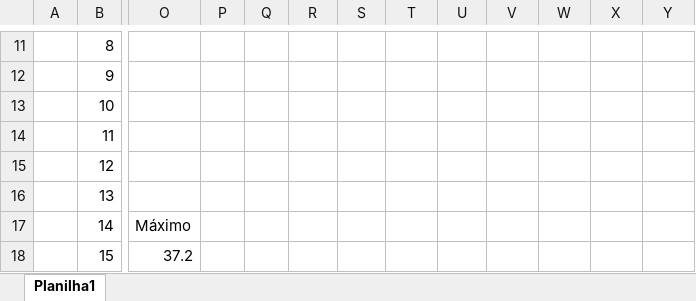
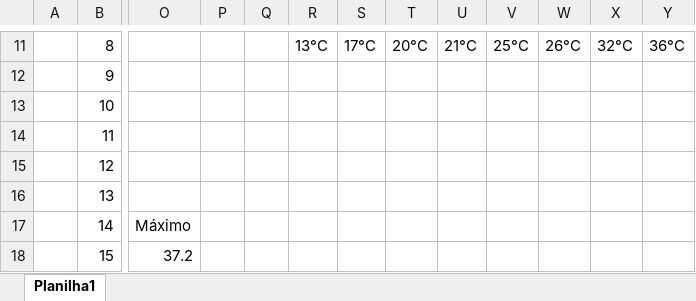
Before and after one commit to Luscalvesz/OneSolutions, an Excel workbook: Especificação do Analytics.xlsx, sheet Planilha1, drawn as a sheet; only a part is shown, gaps mark what is left out; values as stored, in another font and other column widths than the file's, no cell formats; charts and pictures not drawn; the diff covers the shown part only; the diff names each change by its address in the sheet, - before the commit and + after, or states it on an @@ line.

```diff
--- a/Especificação do Analytics.xlsx (sheet Planilha1)
+++ b/Especificação do Analytics.xlsx (sheet Planilha1)
-R11: (empty)
+R11: 13°C
-S11: (empty)
+S11: 17°C
-T11: (empty)
+T11: 20°C
-U11: (empty)
+U11: 21°C
-V11: (empty)
+V11: 25°C
-W11: (empty)
+W11: 26°C
-X11: (empty)
+X11: 32°C
-Y11: (empty)
+Y11: 36°C
```
Also changed, not shown: 48 edited cells and merged cells elsewhere in this sheet, cell formats, charts or pictures, 4 other files.
